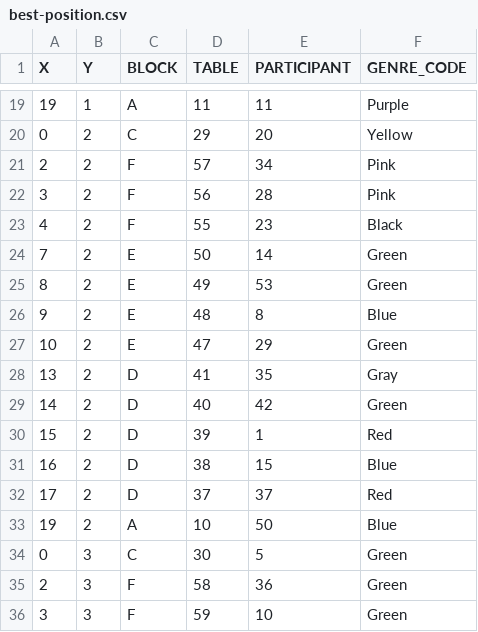
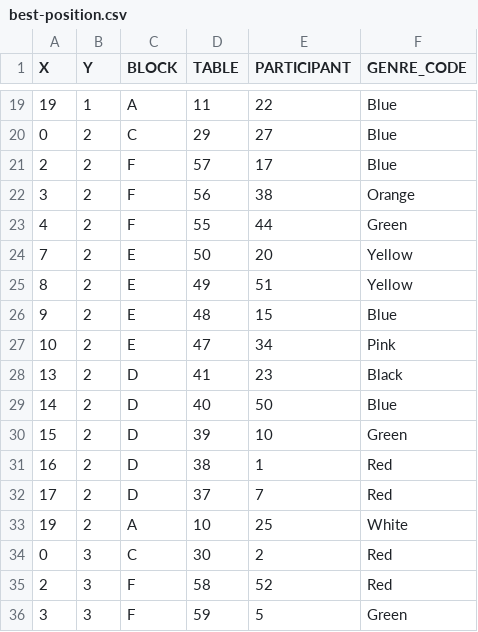
Before and after one commit to muzudho/event-placement-ai, a CSV file: output-data/best-position.csv, drawn as a sheet; only a part is shown, gaps mark what is left out; the diff covers the shown part only.

```diff
--- a/output-data/best-position.csv
+++ b/output-data/best-position.csv
@@ -19,18 +19,18 @@ X,Y,BLOCK,TABLE,PARTICIPANT,GENRE_CODE
-19,1,A,11,11,Purple
-0,2,C,29,20,Yellow
-2,2,F,57,34,Pink
-3,2,F,56,28,Pink
-4,2,F,55,23,Black
-7,2,E,50,14,Green
-8,2,E,49,53,Green
-9,2,E,48,8,Blue
-10,2,E,47,29,Green
-13,2,D,41,35,Gray
-14,2,D,40,42,Green
-15,2,D,39,1,Red
-16,2,D,38,15,Blue
-17,2,D,37,37,Red
-19,2,A,10,50,Blue
-0,3,C,30,5,Green
-2,3,F,58,36,Green
-3,3,F,59,10,Green
+19,1,A,11,22,Blue
+0,2,C,29,27,Blue
+2,2,F,57,17,Blue
+3,2,F,56,38,Orange
+4,2,F,55,44,Green
+7,2,E,50,20,Yellow
+8,2,E,49,51,Yellow
+9,2,E,48,15,Blue
+10,2,E,47,34,Pink
+13,2,D,41,23,Black
+14,2,D,40,50,Blue
+15,2,D,39,10,Green
+16,2,D,38,1,Red
+17,2,D,37,7,Red
+19,2,A,10,25,White
+0,3,C,30,2,Red
+2,3,F,58,52,Red
+3,3,F,59,5,Green
```
Also changed, not shown: 79 edited cells elsewhere in this file, auto-generated/mappings.csv, auto-generated/position.csv, 12 other files.
